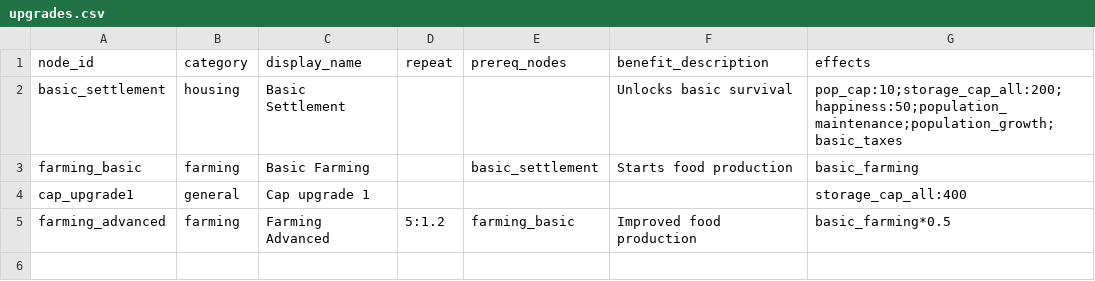
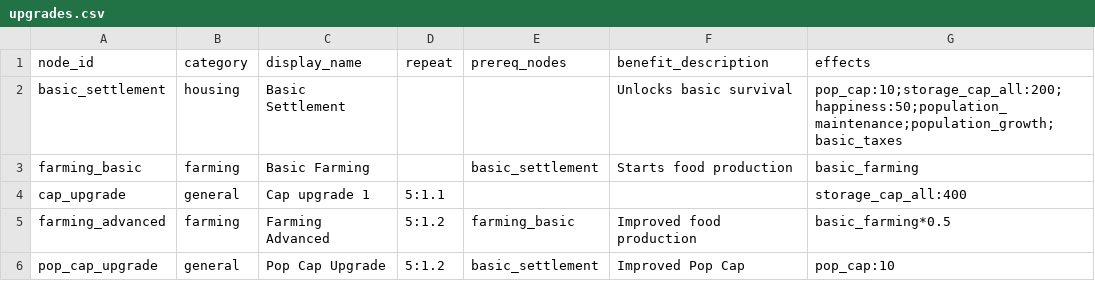
Before and after one commit to Quackers29/BusinessCraft, a CSV file: forge/run/config/businesscraft/upgrades.csv, drawn as a sheet.

```diff
--- a/forge/run/config/businesscraft/upgrades.csv
+++ b/forge/run/config/businesscraft/upgrades.csv
@@ -3,3 +3,4 @@ basic_settlement,housing,Basic Settlement,,,Unlocks basic survival,pop_cap:10;st
 farming_basic,farming,Basic Farming,,basic_settlement,Starts food production,basic_farming
-cap_upgrade1,general,Cap upgrade 1,,,,storage_cap_all:400
+cap_upgrade,general,Cap upgrade 1,5:1.1,,,storage_cap_all:400
 farming_advanced,farming,Farming Advanced,5:1.2,farming_basic,Improved food production,basic_farming*0.5
+pop_cap_upgrade,general,Pop Cap Upgrade,5:1.2,basic_settlement,Improved Pop Cap,pop_cap:10
```
Also changed, not shown: 4 other files.
